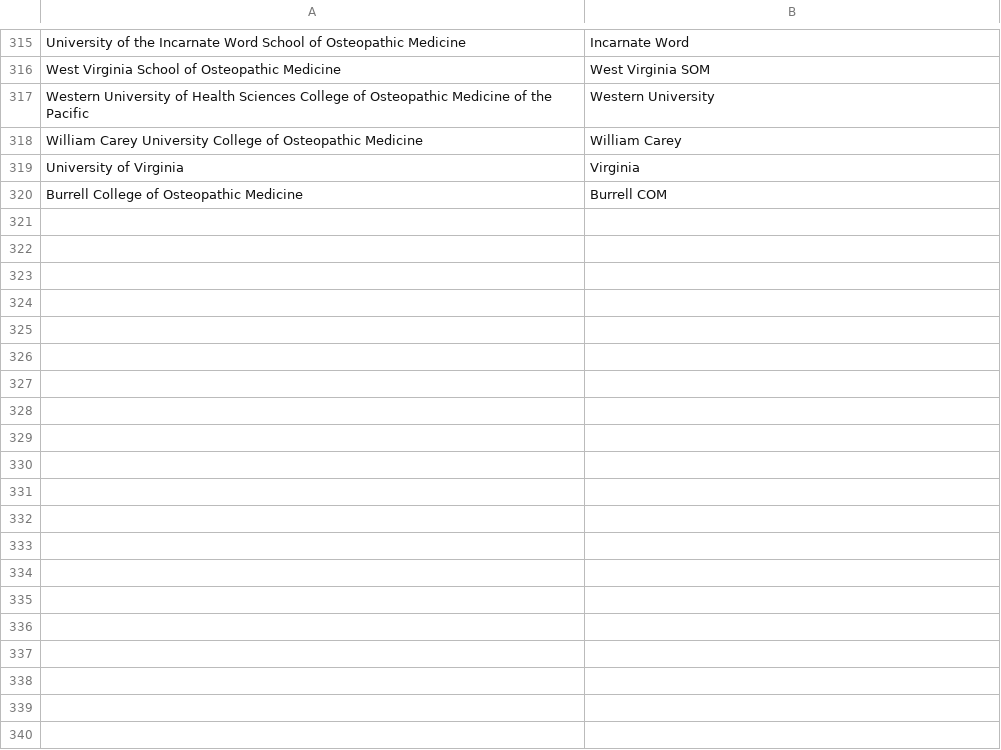
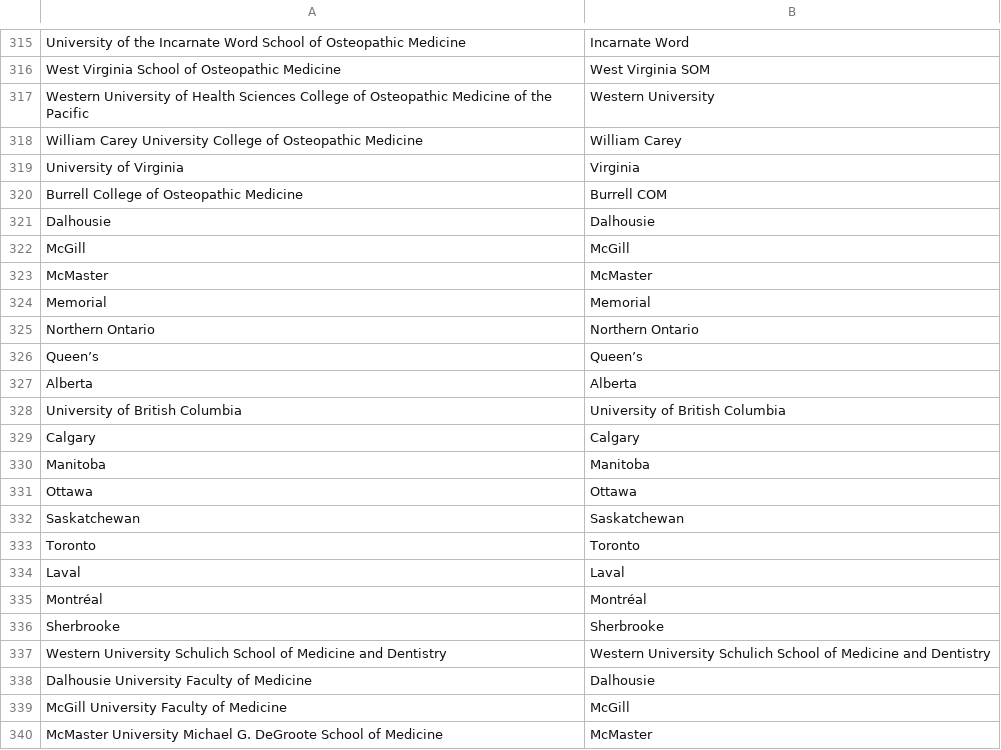
Before and after one commit to RunningMSN/CycleTrack, a CSV file: website/static/csv/school_names_nicknames.csv, drawn as a sheet; only a part is shown, gaps mark what is left out; the diff covers the shown part only.

Commit message:
start adding canadian schools to csvs

```diff
--- a/website/static/csv/school_names_nicknames.csv
+++ b/website/static/csv/school_names_nicknames.csv
@@ -320 +320,21 @@ University of Virginia,Virginia
 Burrell College of Osteopathic Medicine,Burrell COM
+Dalhousie,Dalhousie
+McGill,McGill
+McMaster,McMaster
+Memorial,Memorial
+Northern Ontario,Northern Ontario
+Queen’s,Queen’s
+Alberta,Alberta
+University of British Columbia,University of British Columbia
+Calgary,Calgary
+Manitoba,Manitoba
+Ottawa,Ottawa
+Saskatchewan,Saskatchewan
+Toronto,Toronto
+Laval,Laval
+Montréal,Montréal
+Sherbrooke,Sherbrooke
+Western University Schulich School of Medicine and Dentistry,Western University Schulich School of Medicine and Dentistry
+Dalhousie University Faculty of Medicine,Dalhousie
+McGill University Faculty of Medicine,McGill
+McMaster University Michael G. DeGroote School of Medicine,McMaster
```
Also changed, not shown: 19 added rows elsewhere in this file, website/static/csv/SchoolProfiles.csv.
